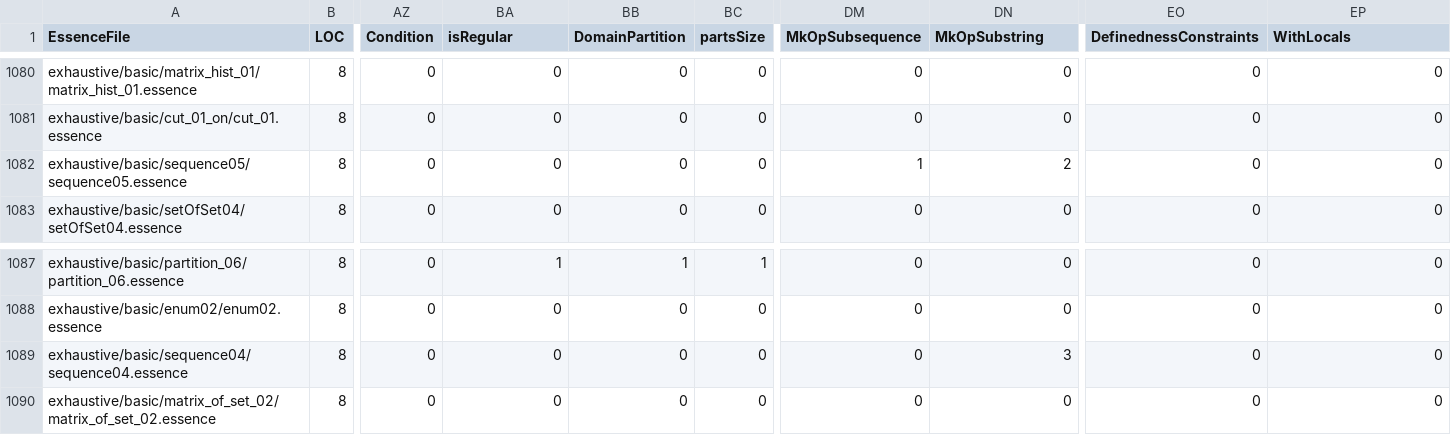
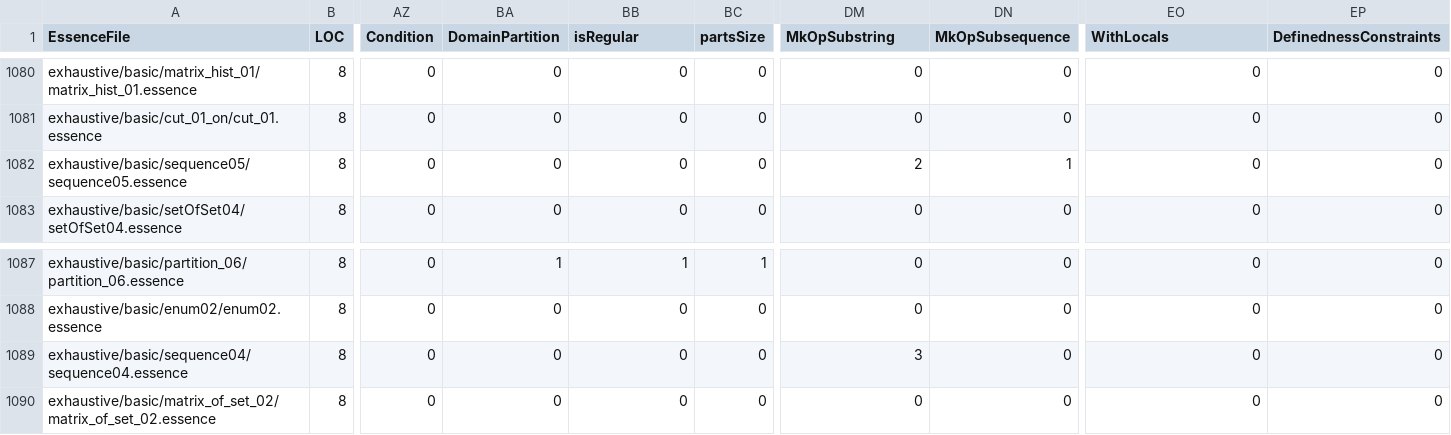
Before and after one commit to EdwardTheLegend/conjure-oxide, a CSV file: tools/essence-feature-usage-stats/data.csv, drawn as a sheet; only a part is shown, gaps mark what is left out; the diff covers the shown part only; the diff names each change by its address in the sheet, - before the commit and + after, or states it on an @@ line.

```diff
--- a/tools/essence-feature-usage-stats/data.csv
+++ b/tools/essence-feature-usage-stats/data.csv
-BA1: isRegular
+BA1: DomainPartition
-BB1: DomainPartition
+BB1: isRegular
-DM1: MkOpSubsequence
+DM1: MkOpSubstring
-DN1: MkOpSubstring
+DN1: MkOpSubsequence
-EO1: DefinednessConstraints
+EO1: WithLocals
-EP1: WithLocals
+EP1: DefinednessConstraints
-DM1082 (MkOpSubstring): 1
+DM1082 (MkOpSubstring): 2
-DN1082 (MkOpSubsequence): 2
+DN1082 (MkOpSubsequence): 1
-DM1089 (MkOpSubstring): 0
+DM1089 (MkOpSubstring): 3
-DN1089 (MkOpSubsequence): 3
+DN1089 (MkOpSubsequence): 0
```
Also changed, not shown: 16 edited cells elsewhere in this file, 1 other file.
